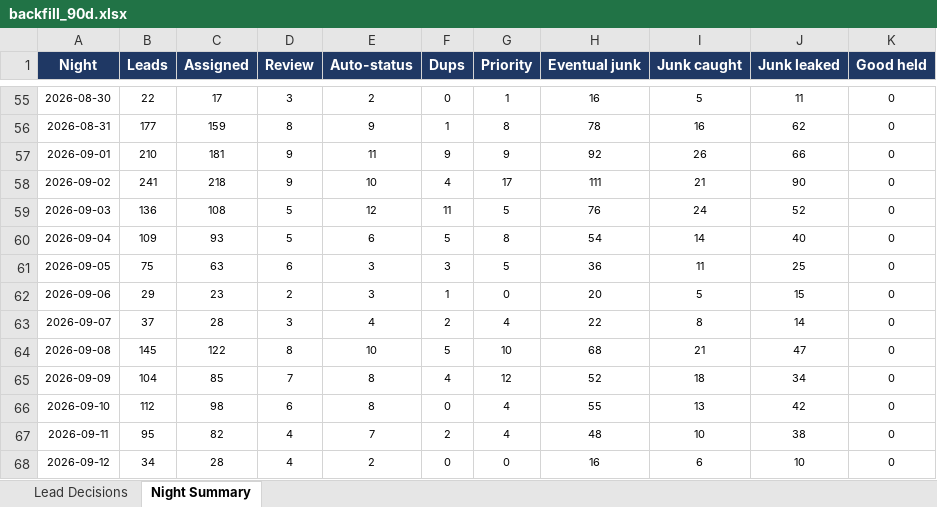
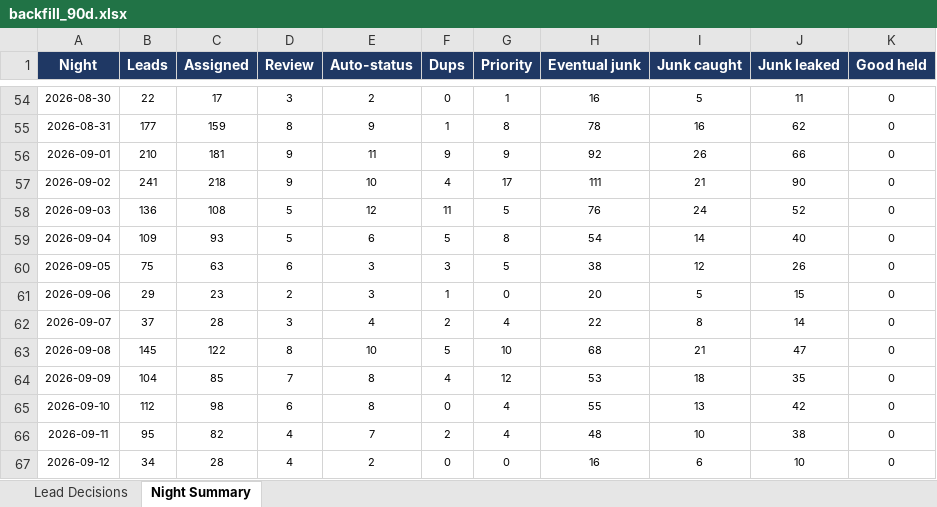
Before and after one commit to kurvnick/kurvpay-pcrep, an Excel workbook: logs/backfill_90d.xlsx, sheet Night Summary, drawn as a sheet; only a part is shown, gaps mark what is left out; values as stored, in another font and other column widths than the file's, no borders; addresses are those after the commit; the diff covers the shown part only; the diff names each change by its address in the sheet, - before the commit and + after, or states it on an @@ line.

```diff
--- a/logs/backfill_90d.xlsx (sheet Night Summary)
+++ b/logs/backfill_90d.xlsx (sheet Night Summary)
-H60 (Eventual junk): 36
+H60 (Eventual junk): 38
-I60 (Junk caught): 11
+I60 (Junk caught): 12
-J60 (Junk leaked): 25
+J60 (Junk leaked): 26
-H64 (Eventual junk): 52
+H64 (Eventual junk): 53
-J64 (Junk leaked): 34
+J64 (Junk leaked): 35
```
Also changed, not shown: 1 added row, 1 removed row and 24 edited cells elsewhere in this sheet, sheet Lead Decisions.
